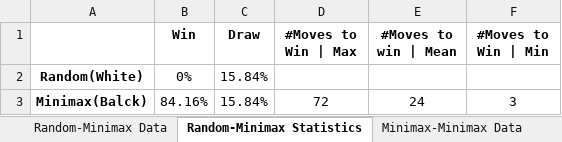
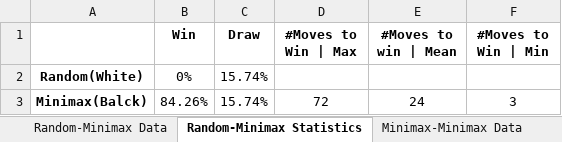
Before and after one commit to Maurizio-Meschi/Chess_UE5.2, an Excel workbook: Game_Data/Statistics/Statistics.xlsx, sheet Random-Minimax Statistics, drawn as a sheet; values as stored, in another font and other column widths than the file's, no borders; the diff names each change by its address in the sheet, - before the commit and + after, or states it on an @@ line.

```diff
--- a/Game_Data/Statistics/Statistics.xlsx (sheet Random-Minimax Statistics)
+++ b/Game_Data/Statistics/Statistics.xlsx (sheet Random-Minimax Statistics)
-C2:C3 (Draw): 15.84%
+C2:C3 (Draw): 15.74%
-B3 (Win): 84.16%
+B3 (Win): 84.26%
```
Also changed, not shown: sheet Random-Minimax Data, other sheet tabs, 14 other files.
